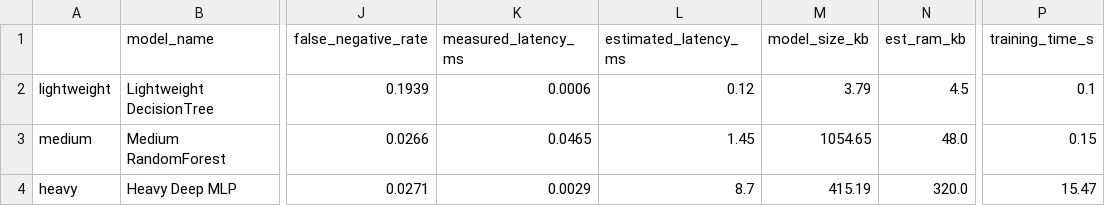
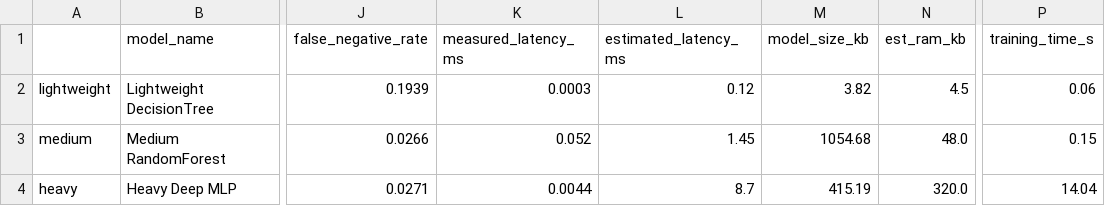
Before and after one commit to Adarsh0000111/Adaptive-tiny-ML-, a CSV file: results/tables/model_benchmark.csv, drawn as a sheet; only a part is shown, gaps mark what is left out; the diff names each change by its address in the sheet, - before the commit and + after, or states it on an @@ line.

```diff
--- a/results/tables/model_benchmark.csv
+++ b/results/tables/model_benchmark.csv
-K2 (measured_latency_ms): 0.0006
+K2 (measured_latency_ms): 0.0003
-M2 (model_size_kb): 3.79
+M2 (model_size_kb): 3.82
-P2 (training_time_s): 0.1
+P2 (training_time_s): 0.06
-K3 (measured_latency_ms): 0.0465
+K3 (measured_latency_ms): 0.052
-M3 (model_size_kb): 1054.65
+M3 (model_size_kb): 1054.68
-K4 (measured_latency_ms): 0.0029
+K4 (measured_latency_ms): 0.0044
-P4 (training_time_s): 15.47
+P4 (training_time_s): 14.04
```
Also changed, not shown: 37 other files.
